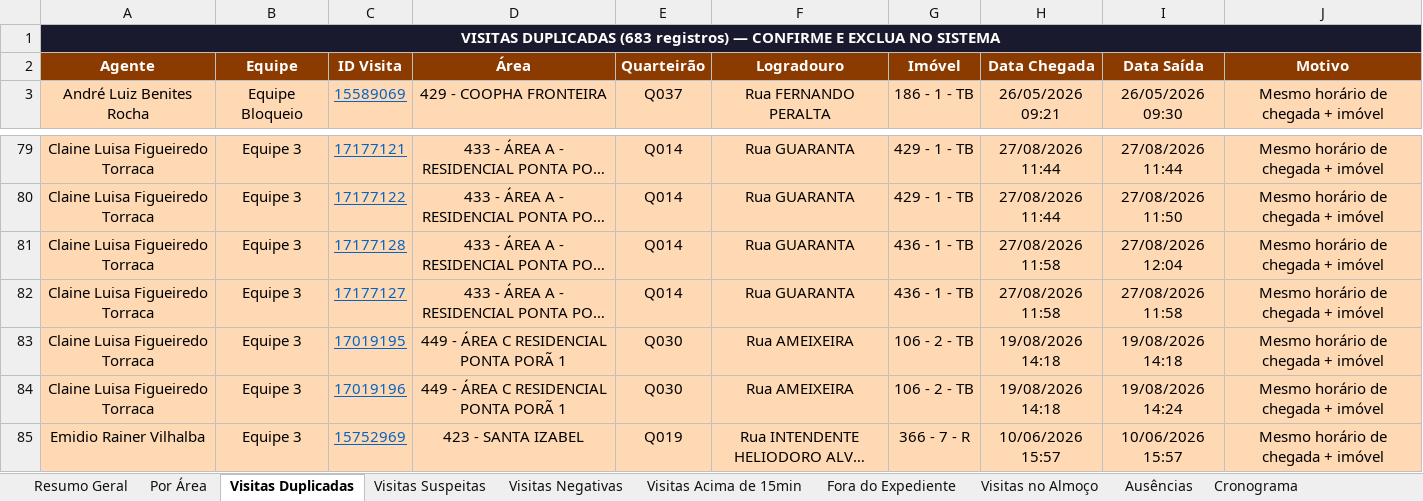
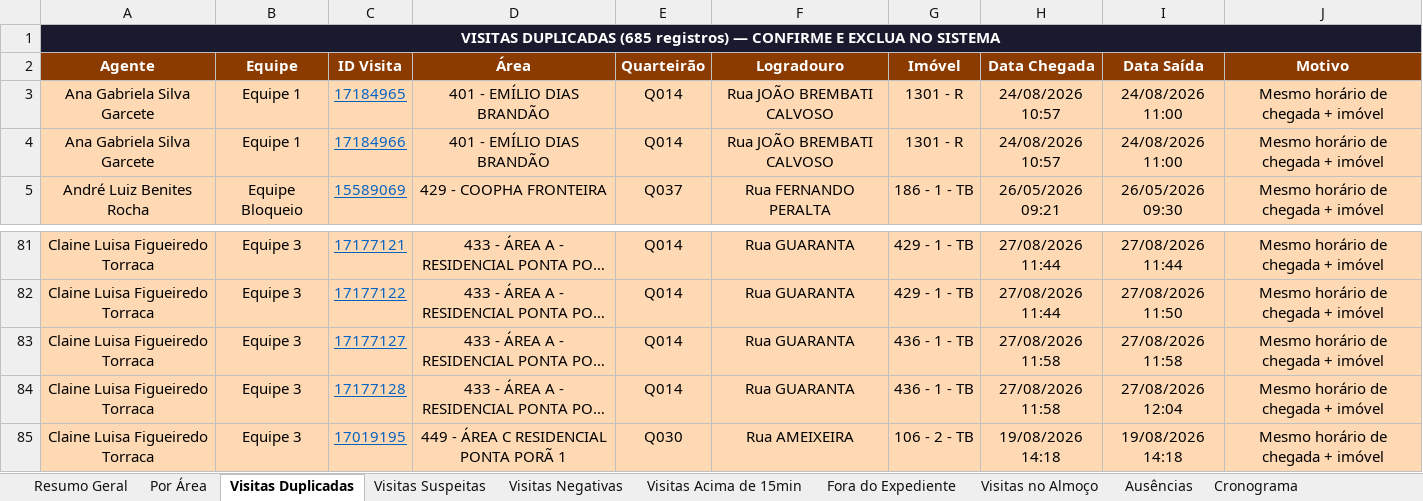
Before and after one commit to LucsDevPro/Sentinela, an Excel workbook: data/Analise_Consolidada.xlsx, sheet Visitas Duplicadas, drawn as a sheet; only a part is shown, gaps mark what is left out; the shorter side is filled out with more unchanged rows; long unchanged cells end in …; values as stored, in another font and other column widths than the file's, no borders; the diff names each change by its address in the sheet, - before the commit and + after, or states it on an @@ line.

```diff
--- a/data/Analise_Consolidada.xlsx (sheet Visitas Duplicadas)
+++ b/data/Analise_Consolidada.xlsx (sheet Visitas Duplicadas)
-A1 (Agente): VISITAS DUPLICADAS (683 registros) —…
+A1 (Agente): VISITAS DUPLICADAS (685 registros) —…
+row 3: Ana Gabriela Silva Garcete | Equipe 1 | 17184965 | 401 - EMÍLIO DIAS BRANDÃO | Q014 | Rua JOÃO BREMBATI CALVOSO | 1301 - R | 24/08/2026 10:57 | 24/08/2026 11:00 | Mesmo horário de chegada + imóvel
+row 4: Ana Gabriela Silva Garcete | Equipe 1 | 17184966 | 401 - EMÍLIO DIAS BRANDÃO | Q014 | Rua JOÃO BREMBATI CALVOSO | 1301 - R | 24/08/2026 10:57 | 24/08/2026 11:00 | Mesmo horário de chegada + imóvel
@@ row 82 moved to row 83: Claine Luisa Figueiredo Torraca @@
```
Also changed, not shown: sheet Ranking, sheet Visitas Acima de 15min, sheet Resumo Semanal, sheet Resumo Geral, sheet Recusados e Pendências, sheet Por Área, 6 more sheets, data/historico/semana_318.xlsx, data/historico/semana_320.xlsx, 20 other files.
